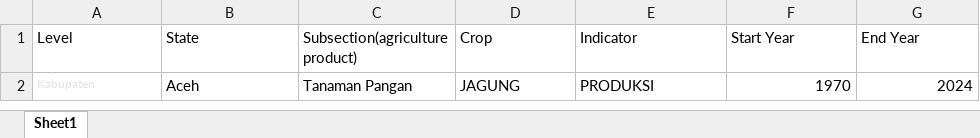
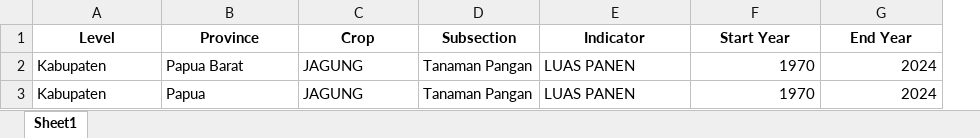
Before and after one commit to UMN-IonE-Global-Crop-Data/crawler, an Excel workbook: Indonesia/input.xlsx, sheet Sheet1, drawn as a sheet; values as stored, in another font and other column widths than the file's, no borders; removed rows and columns are numbered as before the commit, all else as after; the diff names each change by its address in the sheet, - before the commit and + after, or states it on an @@ line.

Commit message:
change gen_input,crawler will refresh the page if the elements aren't found

```diff
--- a/Indonesia/input.xlsx (sheet Sheet1)
+++ b/Indonesia/input.xlsx (sheet Sheet1)
-column C (Subsection(agriculture product)), row 2: Tanaman Pangan
+column D (Subsection), row 2: Tanaman Pangan
@@ A1:B1 bold: off → on, alignment: left → center @@
-B1: State
+B1: Province
@@ C1 bold: off → on, alignment: left → center @@
@@ E1:G1 bold: off → on, alignment: left → center @@
-A2 text colour: #E3E3E3
+A2 text colour: black, text size: larger
-B2 (Province): Aceh
+B2 (Province): Papua Barat
-E2 (Indicator): PRODUKSI
+E2 (Indicator): LUAS PANEN
+row 3: Kabupaten | Papua | JAGUNG | Tanaman Pangan | LUAS PANEN | 1970 | 2024
```
Also changed, not shown: 4 other files.
